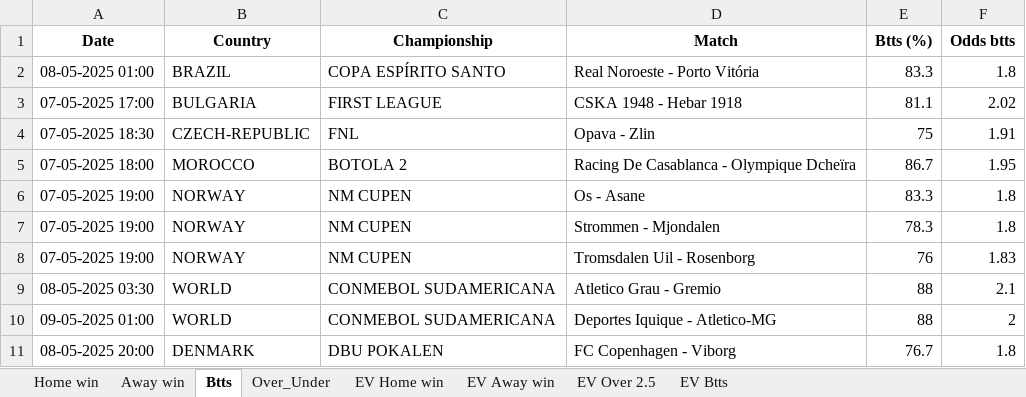
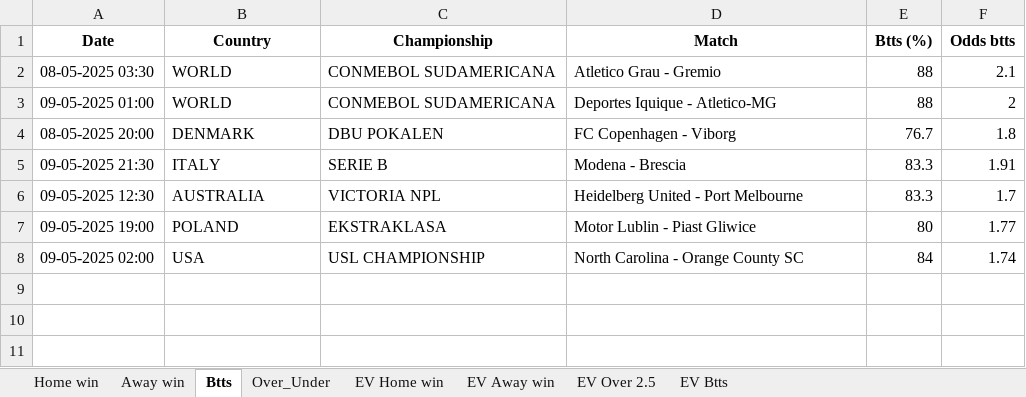
Before and after one commit to dcosta-da/soccer_predictions_scraper, an Excel workbook: scraper/data/betclever_predictions.xlsx, sheet Btts, drawn as a sheet; values as stored, in another font and other column widths than the file's, no borders; removed rows and columns are numbered as before the commit, all else as after; the diff names each change by its address in the sheet, - before the commit and + after, or states it on an @@ line.

```diff
--- a/scraper/data/betclever_predictions.xlsx (sheet Btts)
+++ b/scraper/data/betclever_predictions.xlsx (sheet Btts)
-row 2: 08-05-2025 01:00 | BRAZIL | COPA ESPÍRITO SANTO | Real Noroeste - Porto Vitória | 83.3 | 1.8
-row 3: 07-05-2025 17:00 | BULGARIA | FIRST LEAGUE | CSKA 1948 - Hebar 1918 | 81.1 | 2.02
-row 4: 07-05-2025 18:30 | CZECH-REPUBLIC | FNL | Opava - Zlin | 75 | 1.91
-row 5: 07-05-2025 18:00 | MOROCCO | BOTOLA 2 | Racing De Casablanca - Olympique Dcheïra | 86.7 | 1.95
-row 6: 07-05-2025 19:00 | NORWAY | NM CUPEN | Os - Asane | 83.3 | 1.8
-row 7: 07-05-2025 19:00 | NORWAY | NM CUPEN | Strommen - Mjondalen | 78.3 | 1.8
-row 8: 07-05-2025 19:00 | NORWAY | NM CUPEN | Tromsdalen Uil - Rosenborg | 76 | 1.83
+row 5: 09-05-2025 21:30 | ITALY | SERIE B | Modena - Brescia | 83.3 | 1.91
+row 6: 09-05-2025 12:30 | AUSTRALIA | VICTORIA NPL | Heidelberg United - Port Melbourne | 83.3 | 1.7
+row 7: 09-05-2025 19:00 | POLAND | EKSTRAKLASA | Motor Lublin - Piast Gliwice | 80 | 1.77
+row 8: 09-05-2025 02:00 | USA | USL CHAMPIONSHIP | North Carolina - Orange County SC | 84 | 1.74
```
Also changed, not shown: sheet EV Home win, sheet EV Btts, sheet EV Away win, sheet Over_Under, sheet Home win, sheet EV Over 2.5, 1 more sheet.
